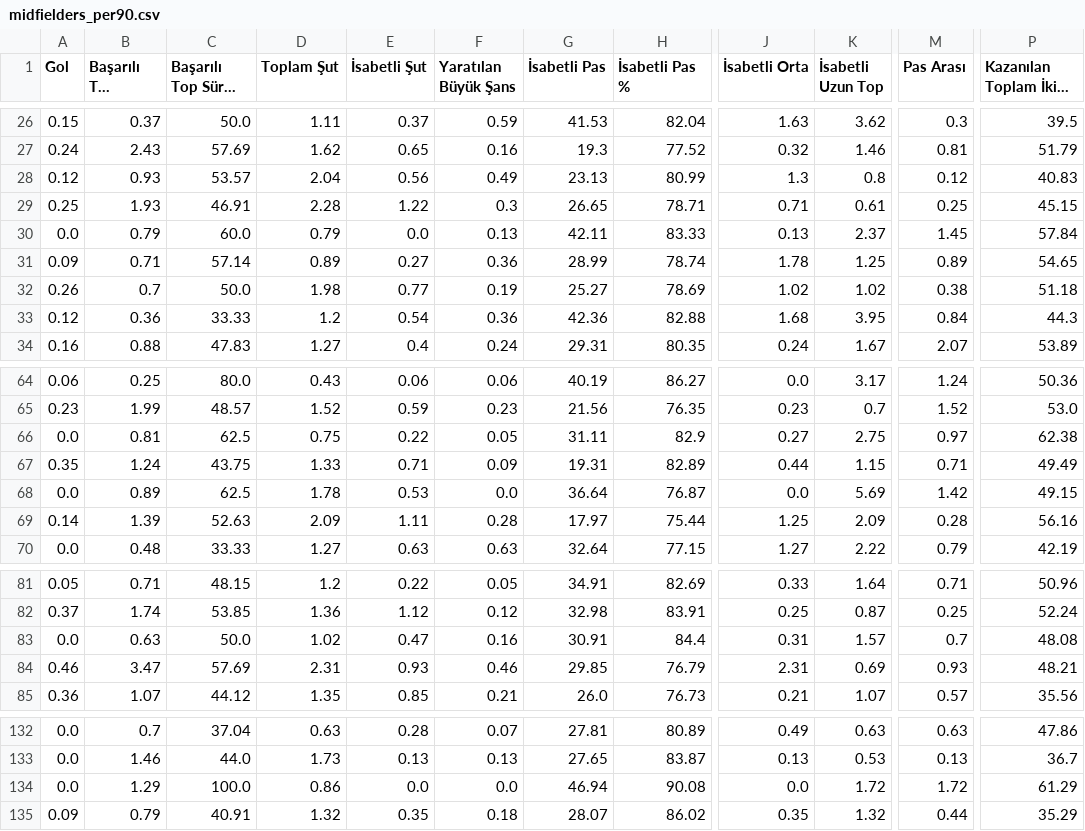
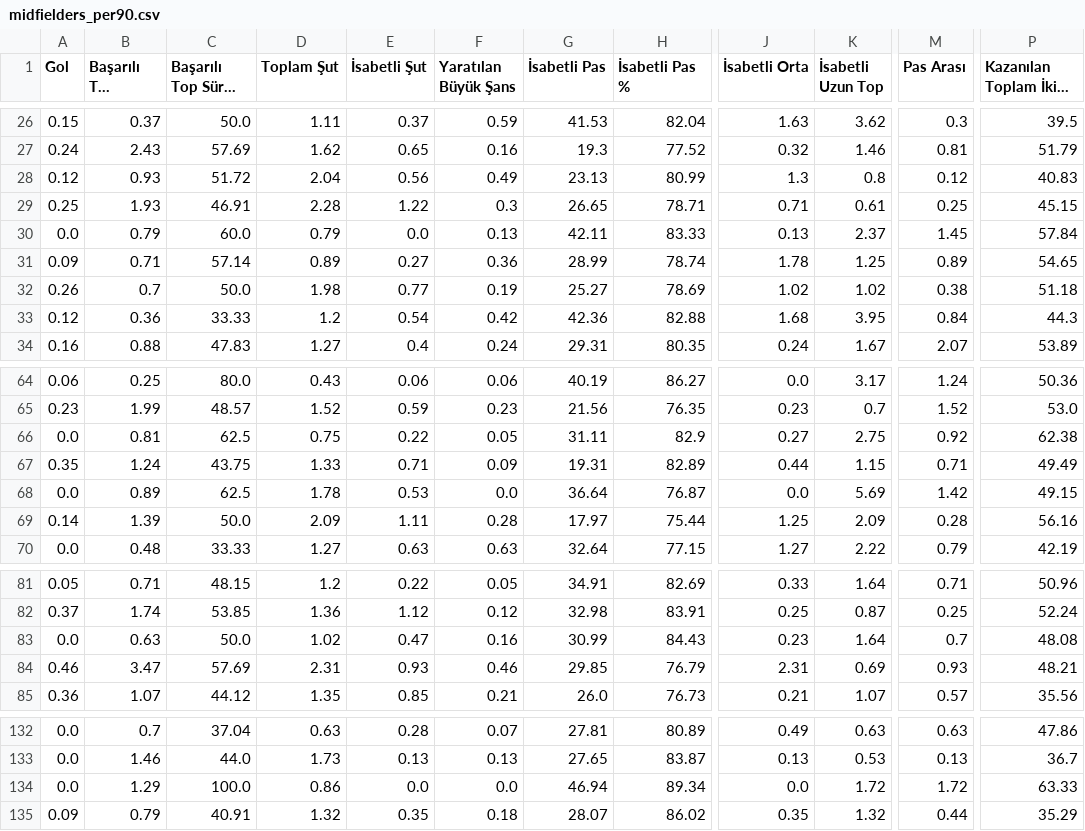
Before and after one commit to scatterradarcsv/sofa_csv, a CSV file: midfielders_per90.csv, drawn as a sheet; only a part is shown, gaps mark what is left out; long unchanged cells end in …; the diff names each change by its address in the sheet, - before the commit and + after, or states it on an @@ line.

Commit message:
Updated midfielders_per90.csv

```diff
--- a/midfielders_per90.csv
+++ b/midfielders_per90.csv
-C28 (Başarılı Top Sürme %): 53.57
+C28 (Başarılı Top Sürme %): 51.72
-F33 (Yaratılan Büyük Şans): 0.36
+F33 (Yaratılan Büyük Şans): 0.42
-M66 (Pas Arası): 0.97
+M66 (Pas Arası): 0.92
-C69 (Başarılı Top Sürme %): 52.63
+C69 (Başarılı Top Sürme %): 50.0
-G83 (İsabetli Pas): 30.91
+G83 (İsabetli Pas): 30.99
-H83 (İsabetli Pas %): 84.4
+H83 (İsabetli Pas %): 84.43
-J83 (İsabetli Orta): 0.31
+J83 (İsabetli Orta): 0.23
-K83 (İsabetli Uzun Top): 1.57
+K83 (İsabetli Uzun Top): 1.64
-H134 (İsabetli Pas %): 90.08
+H134 (İsabetli Pas %): 89.34
-P134: 61.29
+P134: 63.33
```
